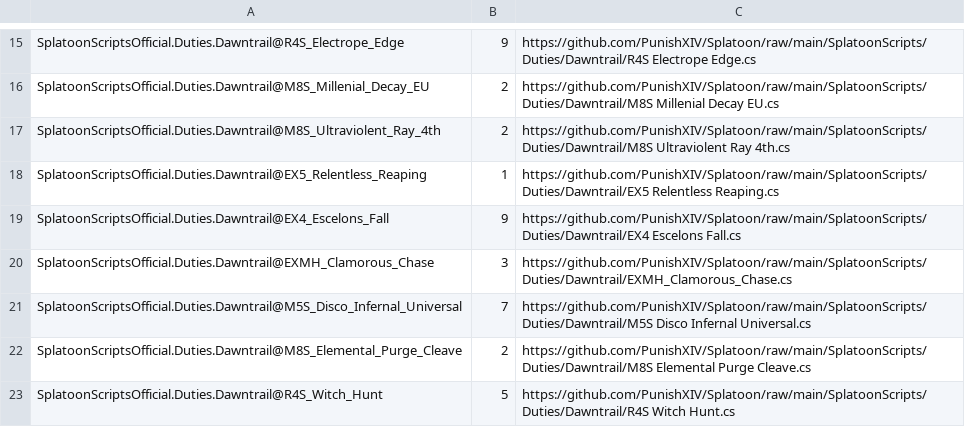
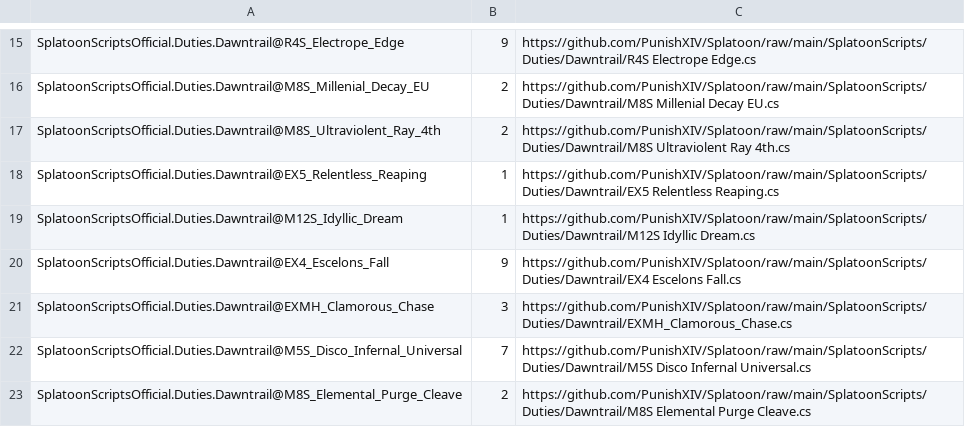
Before and after one commit to PunishXIV/Splatoon, a CSV file: SplatoonScripts/update.csv, drawn as a sheet; only a part is shown, gaps mark what is left out; the shorter side is filled out with more unchanged rows.

```diff
--- a/SplatoonScripts/update.csv
+++ b/SplatoonScripts/update.csv
@@ -18,2 +18,3 @@ SplatoonScriptsOfficial.Duties.Dawntrail@M8S_Ultraviolent_Ray_4th,2,https://gith
 SplatoonScriptsOfficial.Duties.Dawntrail@EX5_Relentless_Reaping,1,https://github.com/PunishXIV/Splatoon/raw/main/SplatoonScripts/Duties/Dawntrail/EX5 Relentless Reaping.cs
+SplatoonScriptsOfficial.Duties.Dawntrail@M12S_Idyllic_Dream,1,https://github.com/PunishXIV/Splatoon/raw/main/SplatoonScripts/Duties/Dawntrail/M12S Idyllic Dream.cs
 SplatoonScriptsOfficial.Duties.Dawntrail@EX4_Escelons_Fall,9,https://github.com/PunishXIV/Splatoon/raw/main/SplatoonScripts/Duties/Dawntrail/EX4 Escelons Fall.cs
```
